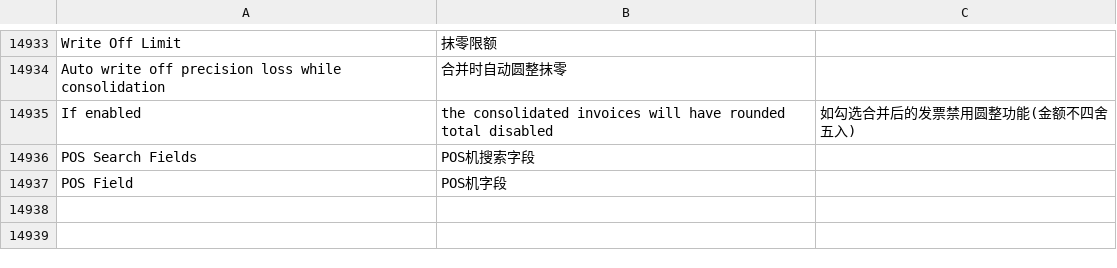
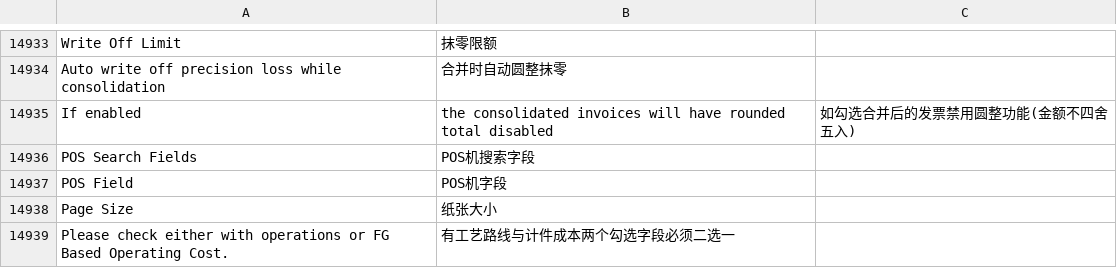
Before and after one commit to z1coyan/erpnext_chinese, a CSV file: erpnext_chinese/translations/zh.csv, drawn as a sheet; only a part is shown, gaps mark what is left out.

```diff
--- a/erpnext_chinese/translations/zh.csv
+++ b/erpnext_chinese/translations/zh.csv
@@ -15475 +15475,3 @@ POS Search Fields,POS机搜索字段
 POS Field,POS机字段,
+Page Size,纸张大小
+Please check either with operations or FG Based Operating Cost.,有工艺路线与计件成本两个勾选字段必须二选一
```
Also changed, not shown: 1 other file.
